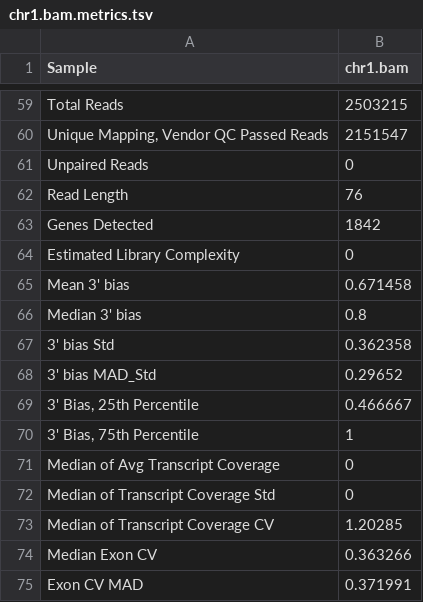
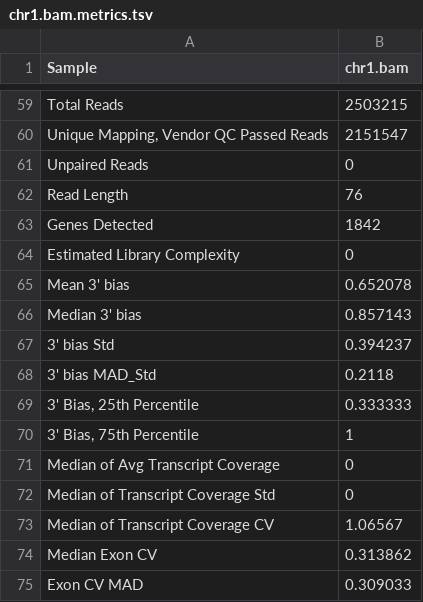
Before and after one commit to getzlab/rnaseqc, a TSV file: test_data/chr1.output/chr1.bam.metrics.tsv, drawn as a sheet; only a part is shown, gaps mark what is left out.

```diff
--- a/test_data/chr1.output/chr1.bam.metrics.tsv
+++ b/test_data/chr1.output/chr1.bam.metrics.tsv
@@ -64,7 +64,7 @@ Genes Detected	1842
 Estimated Library Complexity	0
-Mean 3' bias	0.671458
-Median 3' bias	0.8
-3' bias Std	0.362358
-3' bias MAD_Std	0.29652
-3' Bias, 25th Percentile	0.466667
+Mean 3' bias	0.652078
+Median 3' bias	0.857143
+3' bias Std	0.394237
+3' bias MAD_Std	0.2118
+3' Bias, 25th Percentile	0.333333
 3' Bias, 75th Percentile	1
@@ -72,4 +72,4 @@ Median of Avg Transcript Coverage	0
 Median of Transcript Coverage Std	0
-Median of Transcript Coverage CV	1.20285
-Median Exon CV	0.363266
-Exon CV MAD	0.371991
+Median of Transcript Coverage CV	1.06567
+Median Exon CV	0.313862
+Exon CV MAD	0.309033
```
Also changed, not shown: test_data/chr1.output/chr1.bam.coverage.tsv, test_data/downsampled.output/downsampled.bam.metrics.tsv, 7 other files.
